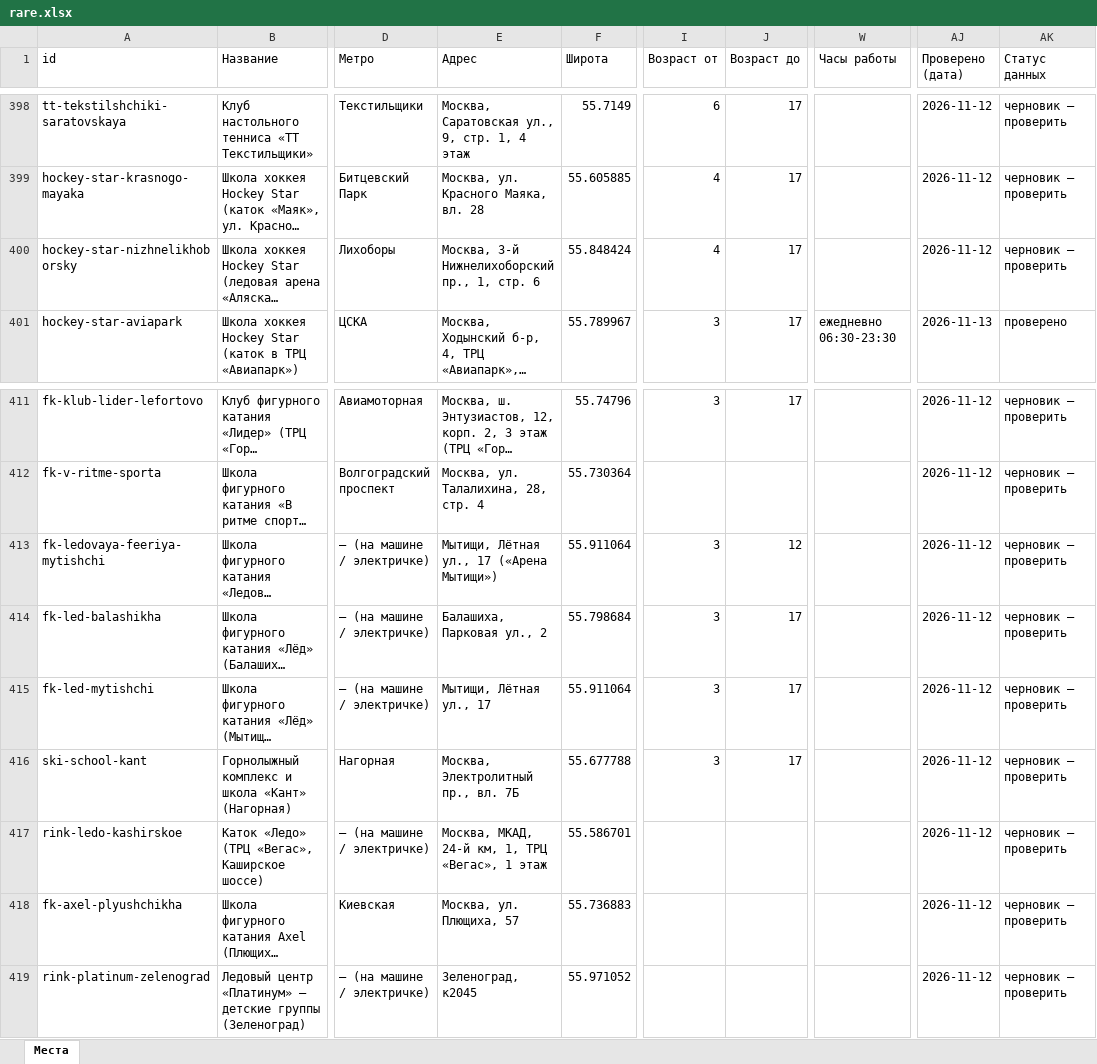
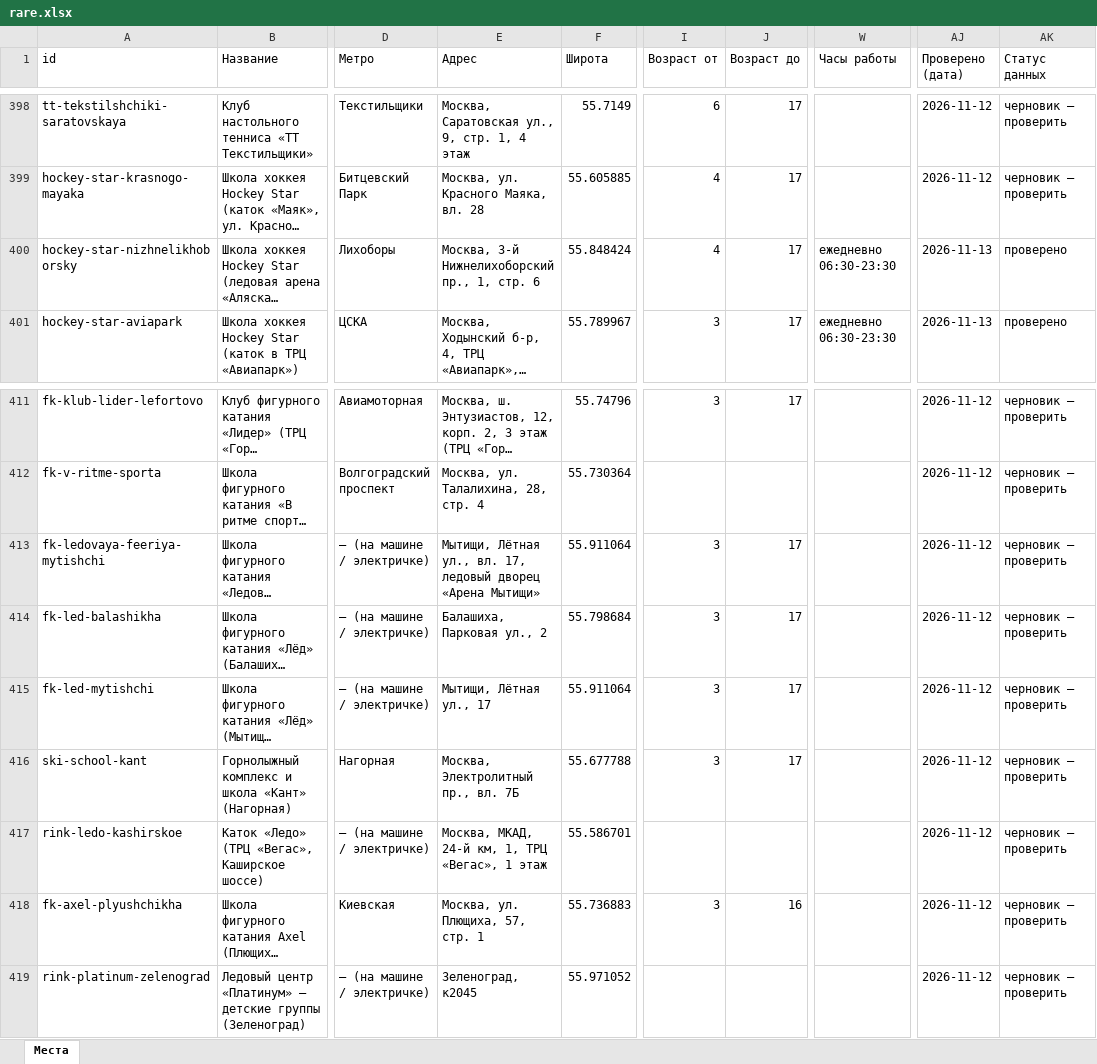
Before and after one commit to vadimsurov-apps/kudapoiti-data, an Excel workbook: data/parts/rare.xlsx, sheet Места, drawn as a sheet; only a part is shown, gaps mark what is left out; long unchanged cells end in …; values as stored, in another font and other column widths than the file's, no borders; the diff names each change by its address in the sheet, - before the commit and + after, or states it on an @@ line.

```diff
--- a/data/parts/rare.xlsx (sheet Места)
+++ b/data/parts/rare.xlsx (sheet Места)
-W400 (Часы работы): (empty)
+W400 (Часы работы): ежедневно 06:30-23:30
-AJ400 (Проверено (дата)): 2026-11-12
+AJ400 (Проверено (дата)): 2026-11-13
-AK400 (Статус данных): черновик — проверить
+AK400 (Статус данных): проверено
-E413 (Адрес): …Лётная ул., 17 («Арена Мытищи»)
+E413 (Адрес): …Лётная ул., вл. 17, ледовый дворец «Арена Мытищи»
-J413 (Возраст до): 12
+J413 (Возраст до): 17
-E418 (Адрес): Москва, ул. Плющиха, 57
+E418 (Адрес): Москва, ул. Плющиха, 57, стр. 1
-I418 (Возраст от): (empty)
+I418 (Возраст от): 3
-J418 (Возраст до): (empty)
+J418 (Возраст до): 16
```
Also changed, not shown: data/kuda-poiti-mesta.xlsx, data/parts/cafes.xlsx, 8 other files.
